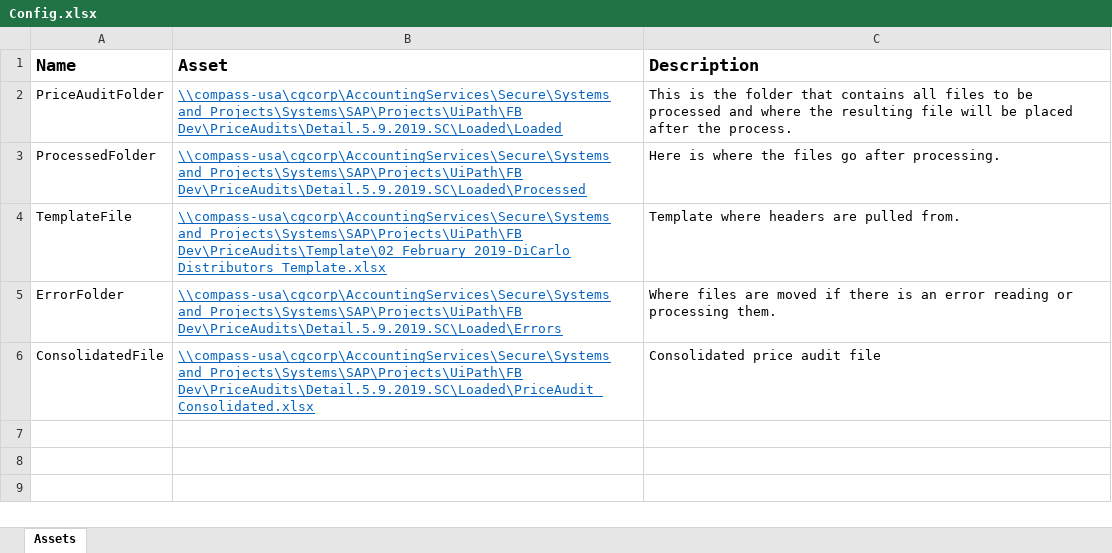
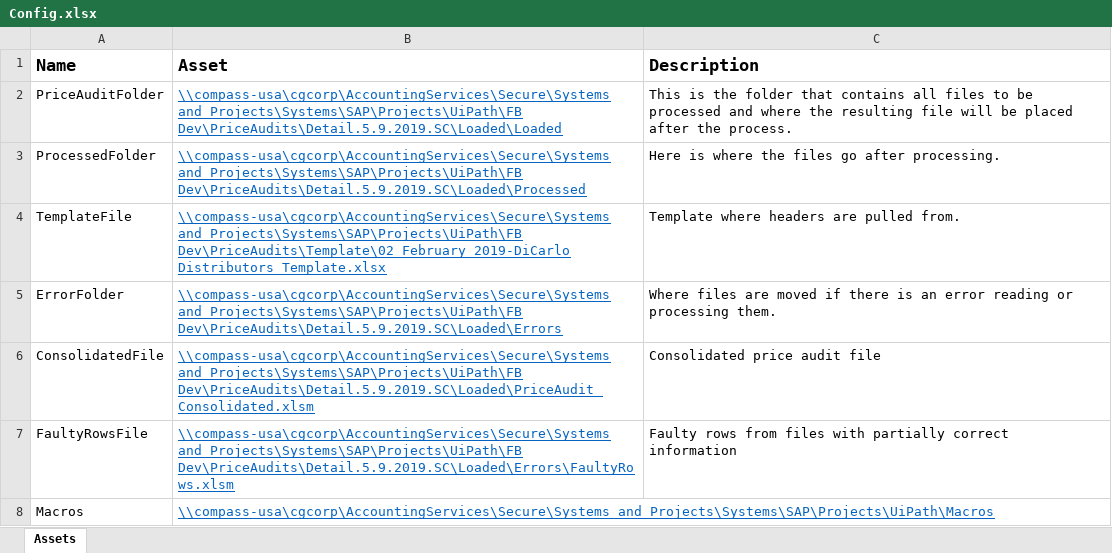
Before and after one commit to cas-compass-usa/FB-PriceAudit, an Excel workbook: Data/Config.xlsx, sheet Assets, drawn as a sheet; values as stored, in another font and other column widths than the file's, no borders; the diff names each change by its address in the sheet, - before the commit and + after, or states it on an @@ line.

```diff
--- a/Data/Config.xlsx (sheet Assets)
+++ b/Data/Config.xlsx (sheet Assets)
-B6 (Asset): …and Projects\Systems\SAP\Projects\UiPath\FB Dev\PriceAudits\Detail.5.9.2019.SC\Loaded\PriceAudit_Consolidated.xlsx
+B6 (Asset): …and Projects\Systems\SAP\Projects\UiPath\FB Dev\PriceAudits\Detail.5.9.2019.SC\Loaded\PriceAudit_Consolidated.xlsm
+row 7: FaultyRowsFile | \\compass-usa\cgcorp\AccountingServices\Secure\Systems and Projects\Systems\SAP\Projects\UiPath\FB Dev\PriceAudits\Detail.5.9.2019.SC\Loaded\Errors\FaultyRows.xlsm | Faulty rows from files with partially correct information
+row 8: Macros | \\compass-usa\cgcorp\AccountingServices\Secure\Systems and Projects\Systems\SAP\Projects\UiPath\Macros
```
Also changed, not shown: 2 other files.
